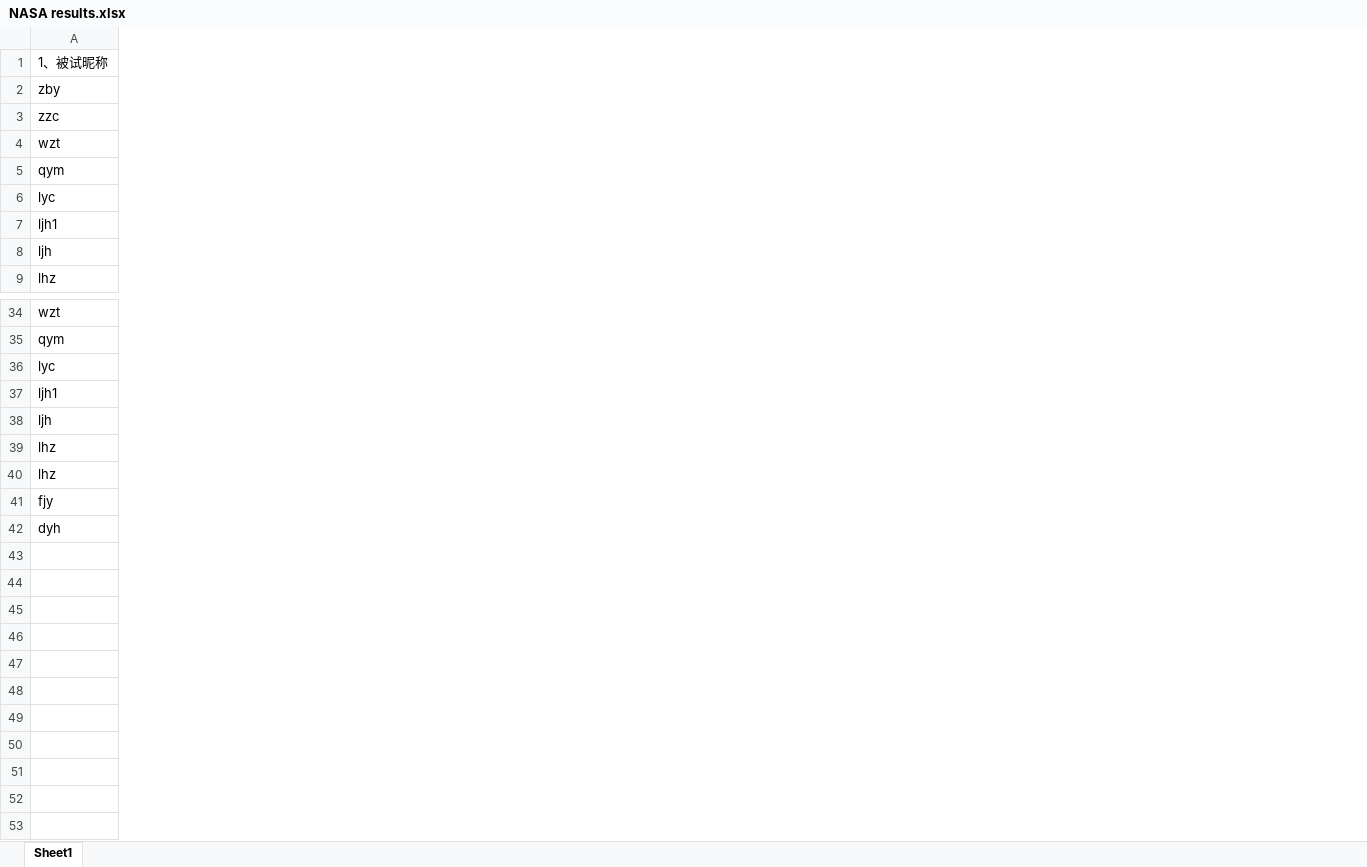
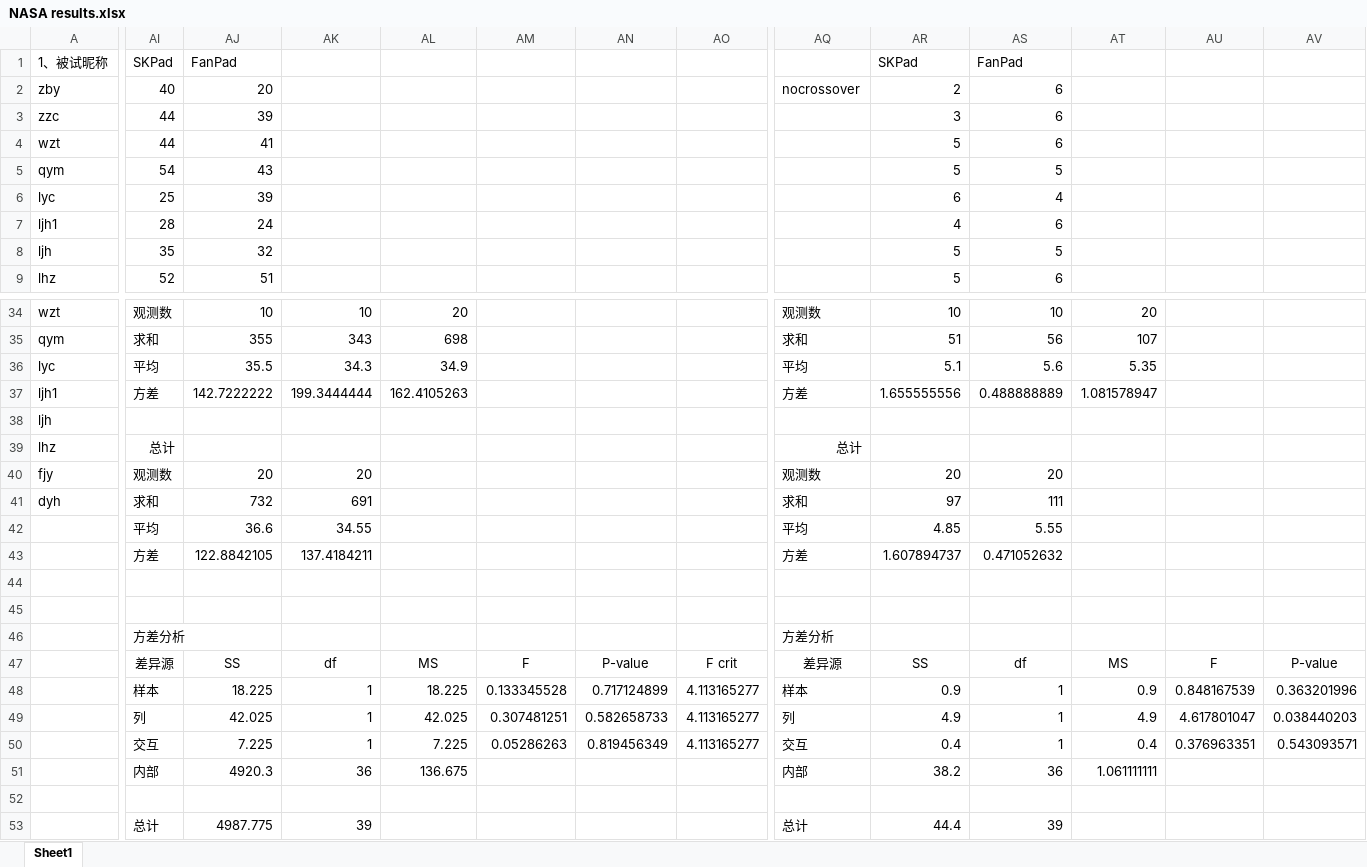
Before and after one commit to Steve-Strange/FanPad-A-Fan-Layout-Touchpad-Keyboard-for-Text-Entry-in-VR, an Excel workbook: Assets/DataProcessing/NASA results.xlsx, sheet Sheet1, drawn as a sheet; only a part is shown, gaps mark what is left out; values as stored, in another font and other column widths than the file's, no borders; charts and pictures not drawn; removed rows and columns are numbered as before the commit, all else as after; rows hold the shown columns only; the diff covers the shown part only; the diff names each change by its address in the sheet, - before the commit and + after, or states it on an @@ line.

```diff
--- a/Assets/DataProcessing/NASA results.xlsx (sheet Sheet1)
+++ b/Assets/DataProcessing/NASA results.xlsx (sheet Sheet1)
+column AI (SKPad), rows 2-9: 40 | 44 | 44 | 54 | 25 | 28 | 35 | 52; rows 34-41: 观测数 | 求和 | 平均 | 方差 |  | 总计 | 观测数 | 求和
+column AJ (FanPad), rows 2-9: 20 | 39 | 41 | 43 | 39 | 24 | 32 | 51; rows 34-41: 10 | 355 | 35.5 | 142.7222222 |  |  | 20 | 732
+column AK, rows 34-41: 10 | 343 | 34.3 | 199.3444444 |  |  | 20 | 691
+column AL, rows 34-37: 20 | 698 | 34.9 | 162.4105263
+column AM, empty
+column AN, empty
+column AO, empty
+column AQ, row 2: nocrossover; rows 34-41: 观测数 | 求和 | 平均 | 方差 |  | 总计 | 观测数 | 求和
+column AR (SKPad), rows 2-9: 2 | 3 | 5 | 5 | 6 | 4 | 5 | 5; rows 34-41: 10 | 51 | 5.1 | 1.655555556 |  |  | 20 | 97
+column AS (FanPad), rows 2-9: 6 | 6 | 6 | 5 | 4 | 6 | 5 | 6; rows 34-41: 10 | 56 | 5.6 | 0.488888889 |  |  | 20 | 111
+column AT, rows 34-37: 20 | 107 | 5.35 | 1.081578947
+column AU, empty
+column AV, empty
-row 39: lhz
+row 42:  | 平均 | 36.6 | 34.55 |  |  |  |  | 平均 | 4.85 | 5.55
+row 43:  | 方差 | 122.8842105 | 137.4184211 |  |  |  |  | 方差 | 1.607894737 | 0.471052632
+row 44: (empty)
+row 45: (empty)
+row 46:  | 方差分析 |  |  |  |  |  |  | 方差分析
+row 47:  | 差异源 | SS | df | MS | F | P-value | F crit | 差异源 | SS | df | MS | F | P-value
+row 48:  | 样本 | 18.225 | 1 | 18.225 | 0.133345528 | 0.717124899 | 4.113165277 | 样本 | 0.9 | 1 | 0.9 | 0.848167539 | 0.363201996
+row 49:  | 列 | 42.025 | 1 | 42.025 | 0.307481251 | 0.582658733 | 4.113165277 | 列 | 4.9 | 1 | 4.9 | 4.617801047 | 0.038440203
+row 50:  | 交互 | 7.225 | 1 | 7.225 | 0.05286263 | 0.819456349 | 4.113165277 | 交互 | 0.4 | 1 | 0.4 | 0.376963351 | 0.543093571
+row 51:  | 内部 | 4920.3 | 36 | 136.675 |  |  |  | 内部 | 38.2 | 36 | 1.061111111
+row 52: (empty)
+row 53:  | 总计 | 4987.775 | 39 |  |  |  |  | 总计 | 44.4 | 39
```
Also changed, not shown: 4 added columns and 1 edited cell elsewhere in this sheet, formulas that keep their value, charts or pictures, Assets/DataProcessing/Speed_Err_shadowclone.xlsx, 6 other files.
